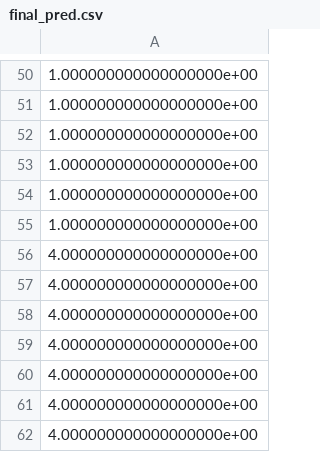
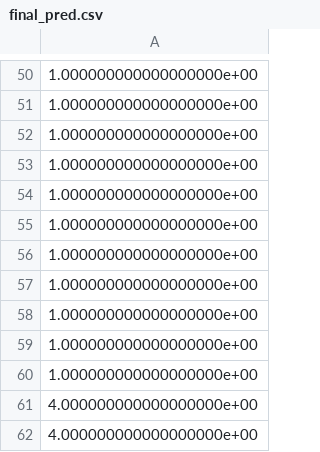
Before and after one commit to ericaltenburg/TXStateREU, a CSV file: final_pred.csv, drawn as a sheet; only a part is shown, gaps mark what is left out; the shorter side is filled out with more unchanged rows; the diff covers the shown part only; the diff names each change by its address in the sheet, - before the commit and + after, or states it on an @@ line.

```diff
--- a/final_pred.csv
+++ b/final_pred.csv
+row 56: 1.000000000000000000e+00
+row 57: 1.000000000000000000e+00
+row 58: 1.000000000000000000e+00
+row 59: 1.000000000000000000e+00
+row 60: 1.000000000000000000e+00
```
Also changed, not shown: 5 removed rows and 16 edited cells elsewhere in this file, final_timeline.csv, predictions.csv, 4 other files.
